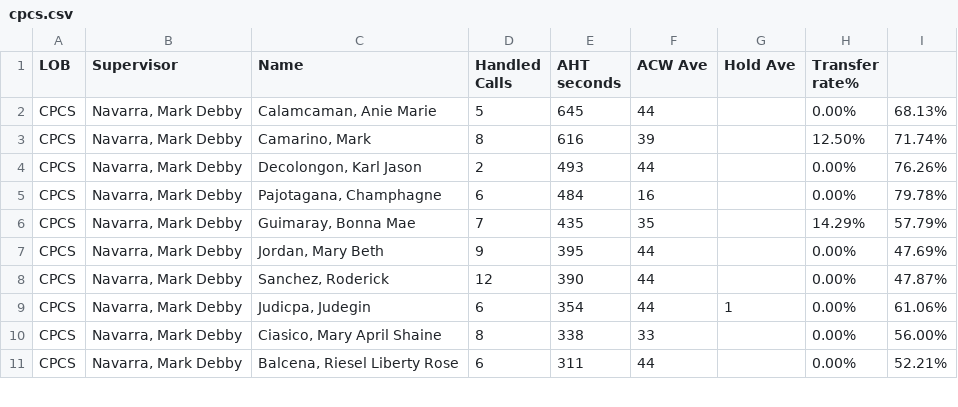
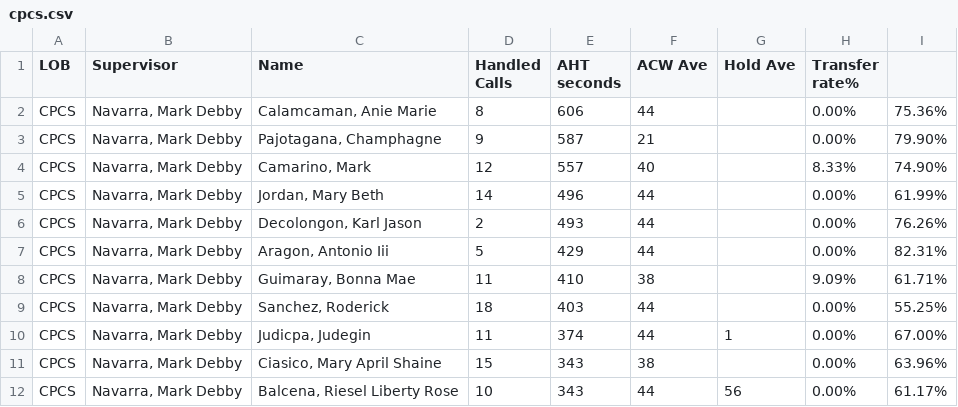
Before and after one commit to CGS-J/CPCS-AHT, a CSV file: cpcs.csv, drawn as a sheet; only a part is shown; the diff covers the shown part only.

```diff
--- a/cpcs.csv
+++ b/cpcs.csv
@@ -1,11 +1,12 @@
 LOB,Supervisor,Name ,Handled Calls ,AHT seconds,ACW Ave,Hold Ave,Transfer rate%,
-CPCS,"Navarra, Mark Debby","Calamcaman, Anie Marie",5,645,44,,0.00%,68.13%
-CPCS,"Navarra, Mark Debby","Camarino, Mark",8,616,39,,12.50%,71.74%
+CPCS,"Navarra, Mark Debby","Calamcaman, Anie Marie",8,606,44,,0.00%,75.36%
+CPCS,"Navarra, Mark Debby","Pajotagana, Champhagne",9,587,21,,0.00%,79.90%
+CPCS,"Navarra, Mark Debby","Camarino, Mark",12,557,40,,8.33%,74.90%
+CPCS,"Navarra, Mark Debby","Jordan, Mary Beth",14,496,44,,0.00%,61.99%
 CPCS,"Navarra, Mark Debby","Decolongon, Karl Jason",2,493,44,,0.00%,76.26%
-CPCS,"Navarra, Mark Debby","Pajotagana, Champhagne",6,484,16,,0.00%,79.78%
-CPCS,"Navarra, Mark Debby","Guimaray, Bonna Mae",7,435,35,,14.29%,57.79%
-CPCS,"Navarra, Mark Debby","Jordan, Mary Beth",9,395,44,,0.00%,47.69%
-CPCS,"Navarra, Mark Debby","Sanchez, Roderick",12,390,44,,0.00%,47.87%
-CPCS,"Navarra, Mark Debby","Judicpa, Judegin",6,354,44,1,0.00%,61.06%
-CPCS,"Navarra, Mark Debby","Ciasico, Mary April Shaine",8,338,33,,0.00%,56.00%
-CPCS,"Navarra, Mark Debby","Balcena, Riesel Liberty Rose",6,311,44,,0.00%,52.21%
+CPCS,"Navarra, Mark Debby","Aragon, Antonio Iii",5,429,44,,0.00%,82.31%
+CPCS,"Navarra, Mark Debby","Guimaray, Bonna Mae",11,410,38,,9.09%,61.71%
+CPCS,"Navarra, Mark Debby","Sanchez, Roderick",18,403,44,,0.00%,55.25%
+CPCS,"Navarra, Mark Debby","Judicpa, Judegin",11,374,44,1,0.00%,67.00%
+CPCS,"Navarra, Mark Debby","Ciasico, Mary April Shaine",15,343,38,,0.00%,63.96%
+CPCS,"Navarra, Mark Debby","Balcena, Riesel Liberty Rose",10,343,44,56,0.00%,61.17%
```
Also changed, not shown: 4 added rows, 1 removed row and 10 edited cells elsewhere in this file, cpcsAHT.csv, 1 other file.
